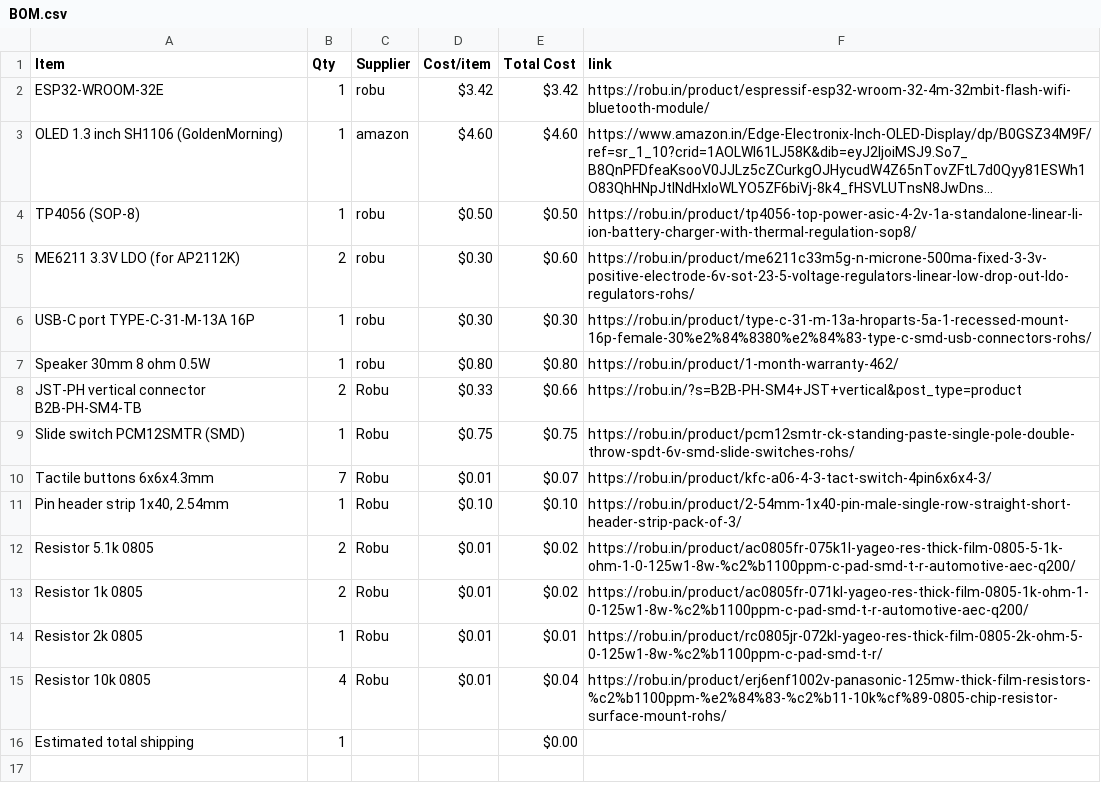
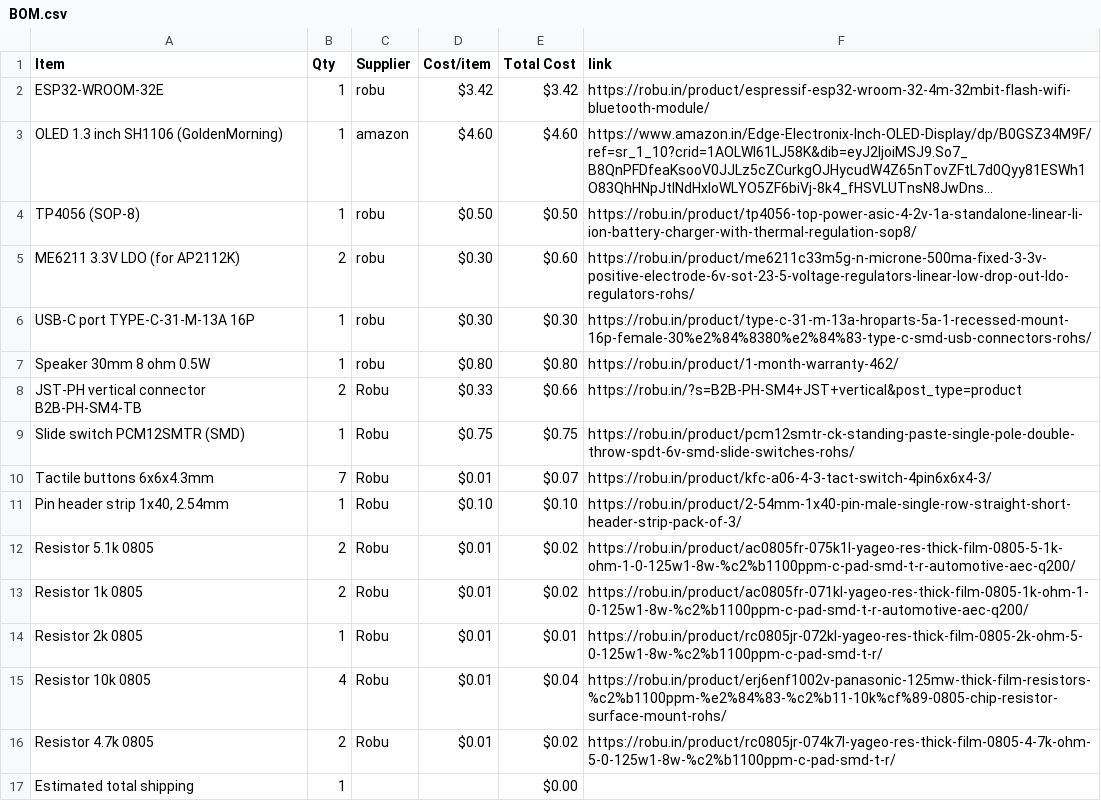
Before and after one commit to rafay-069/pocket-pal-player-, a CSV file: BOM.csv, drawn as a sheet; long unchanged cells end in ….

Commit message:
Sync pocket pal player from Half Life

```diff
--- a/BOM.csv
+++ b/BOM.csv
@@ -15,2 +15,3 @@ Resistor 2k 0805,1,Robu,$0.01,$0.01,https://robu.in/product/rc0805jr-072kl-yageo
 Resistor 10k 0805,4,Robu,$0.01,$0.04,https://robu.in/product/erj6enf1002v-panasonic-125mw-thick-film-resistors-%c2%b1100ppm-%e2%84%83-%c2%b11-10k%cf%89-0805-chip-resistor-surface-mount-rohs/
+Resistor 4.7k 0805,2,Robu,$0.01,$0.02,https://robu.in/product/rc0805jr-074k7l-yageo-res-thick-film-0805-4-7k-ohm-5-0-125w1-8w-%c2%b1100ppm-c-pad-smd-t-r/
 Estimated total shipping,1,,,$0.00,
```
